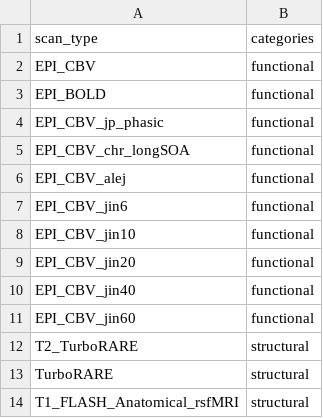
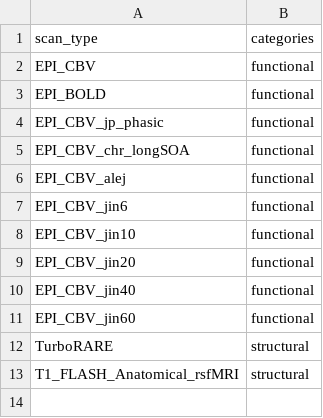
Before and after one commit to IBT-FMI/SAMRI, a CSV file: samri/pipelines/scan_type_classification.csv, drawn as a sheet.

Commit message:
removed redundant turborare name

```diff
--- a/samri/pipelines/scan_type_classification.csv
+++ b/samri/pipelines/scan_type_classification.csv
@@ -11,3 +11,2 @@ EPI_CBV_jin40,functional
 EPI_CBV_jin60,functional
-T2_TurboRARE,structural
 TurboRARE,structural
```
Also changed, not shown: 1 other file.
